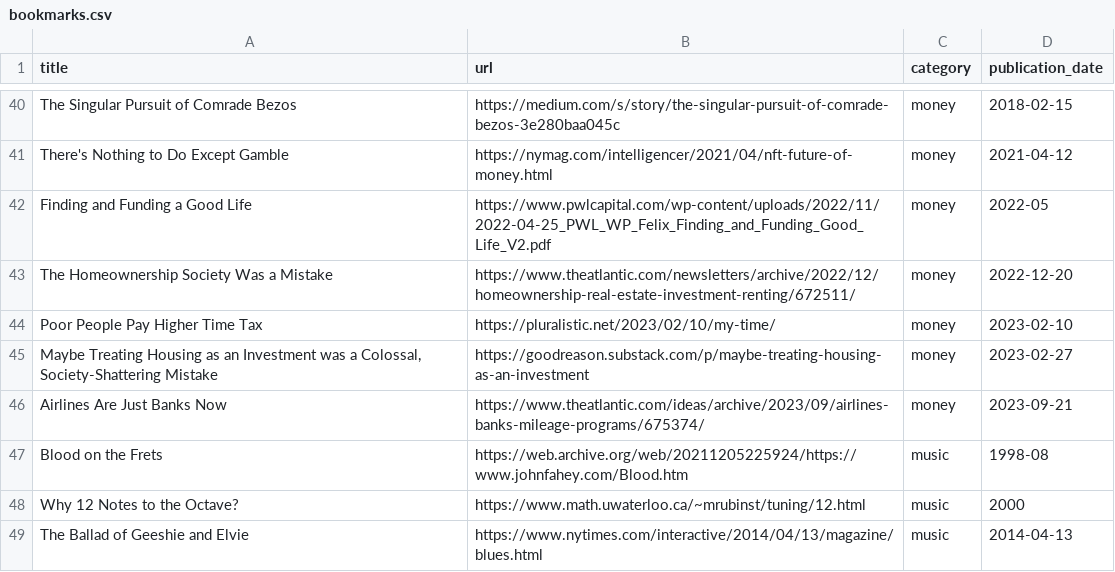
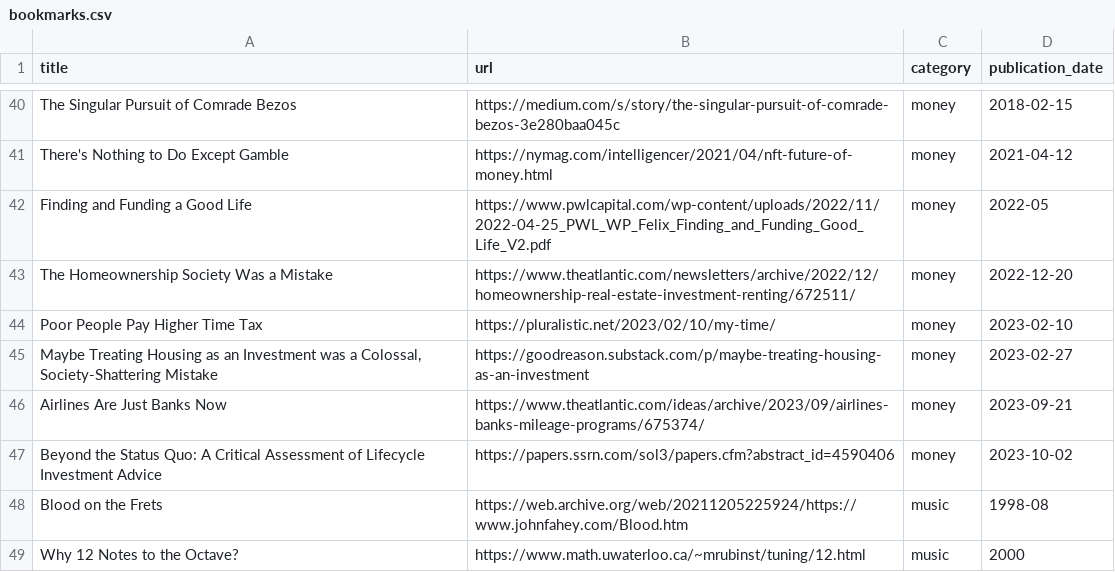
Before and after one commit to jdonland/bookmarks, a CSV file: bookmarks.csv, drawn as a sheet; only a part is shown, gaps mark what is left out; the shorter side is filled out with more unchanged rows.

Commit message:
add lifecycle investment advice

```diff
--- a/bookmarks.csv
+++ b/bookmarks.csv
@@ -46,2 +46,3 @@ Poor People Pay Higher Time Tax,https://pluralistic.net/2023/02/10/my-time/,mone
 Airlines Are Just Banks Now,https://www.theatlantic.com/ideas/archive/2023/09/airlines-banks-mileage-programs/675374/,money,2023-09-21
+Beyond the Status Quo: A Critical Assessment of Lifecycle Investment Advice,https://papers.ssrn.com/sol3/papers.cfm?abstract_id=4590406,money,2023-10-02
 Blood on the Frets,https://web.archive.org/web/20211205225924/https://www.johnfahey.com/Blood.htm,music,1998-08
```
Also changed, not shown: 2 other files.
